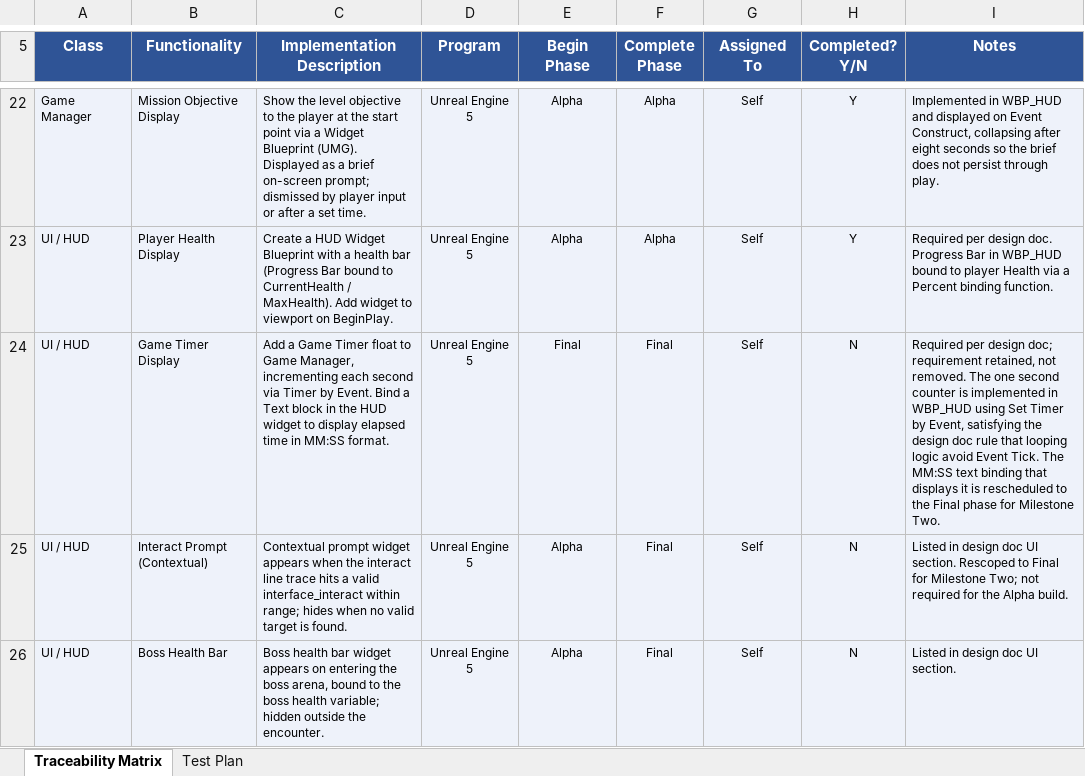
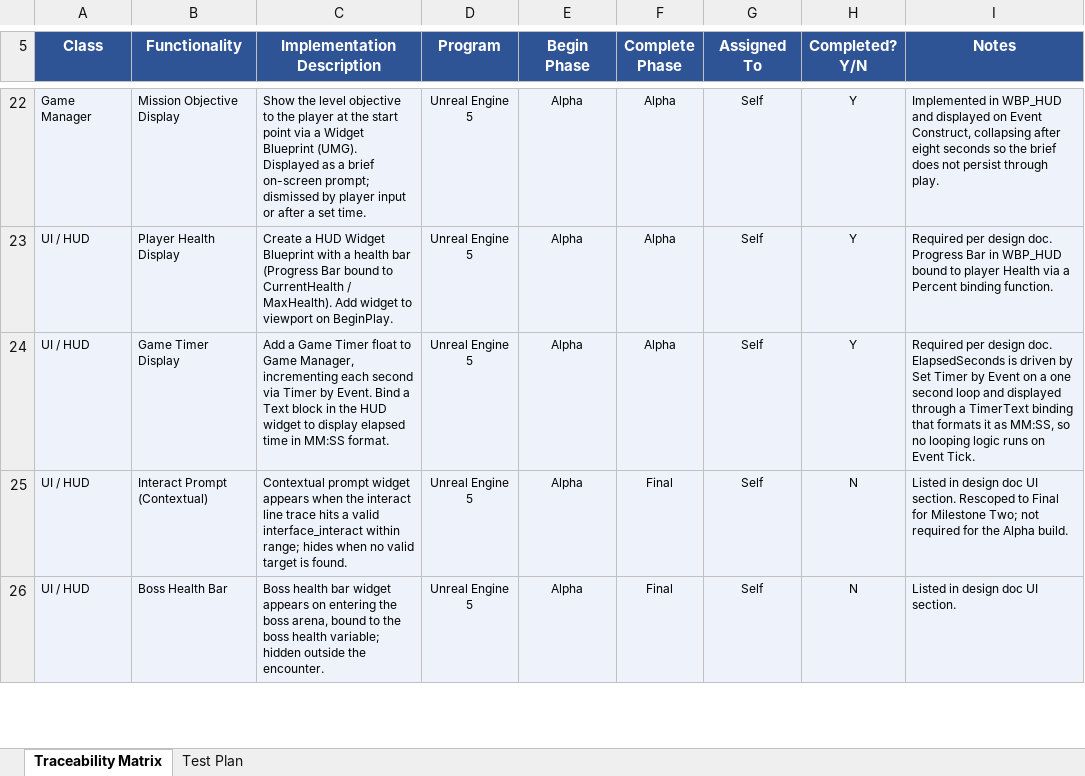
Before and after one commit to kptmail-game/SNHU_GAM303_FPSPuzzle, an Excel workbook: docs/GAM303_Traceability_and_Test_Plan.xlsx, sheet Traceability Matrix, drawn as a sheet; only a part is shown, gaps mark what is left out; values as stored, in another font and other column widths than the file's, no borders; the diff names each change by its address in the sheet, - before the commit and + after, or states it on an @@ line.

```diff
--- a/docs/GAM303_Traceability_and_Test_Plan.xlsx (sheet Traceability Matrix)
+++ b/docs/GAM303_Traceability_and_Test_Plan.xlsx (sheet Traceability Matrix)
-E24 (Begin Phase): Final
+E24 (Begin Phase): Alpha
-F24 (Complete Phase): Final
+F24 (Complete Phase): Alpha
-H24 (Completed? Y/N): N
+H24 (Completed? Y/N): Y
-I24 (Notes): …per design doc; requirement retained, not removed. The one second counter is implemented in WBP_HUD using Set Timer by Event, satisfying the design doc rule that looping logic avoid Event Tick. The MM:SS text binding that displays it is rescheduled to the Final phase for Milestone Two.
+I24 (Notes): …per design doc. ElapsedSeconds is driven by Set Timer by Event on a one second loop and displayed through a TimerText binding that formats it as MM:SS, so no looping logic runs on Event Tick.
```
Also changed, not shown: sheet Test Plan.
